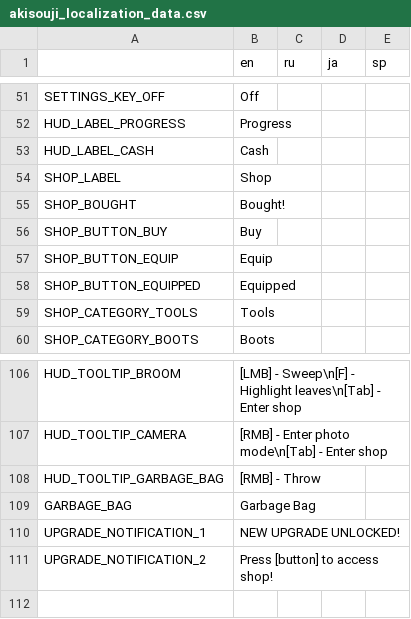
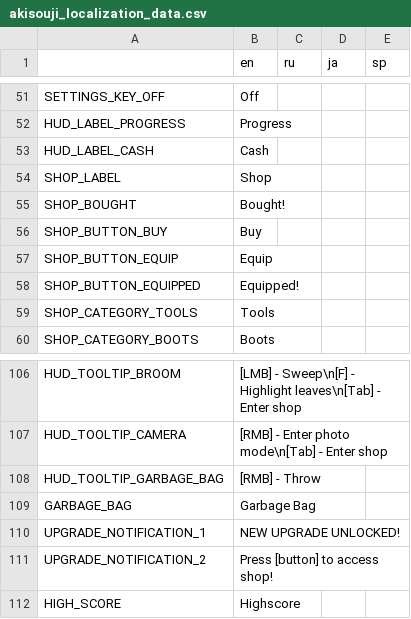
Before and after one commit to Aeterasu/akisouji, a CSV file: project/assets/localization/akisouji_localization_data.csv, drawn as a sheet; only a part is shown, gaps mark what is left out.

```diff
--- a/project/assets/localization/akisouji_localization_data.csv
+++ b/project/assets/localization/akisouji_localization_data.csv
@@ -57,3 +57,3 @@ SHOP_BUTTON_BUY,Buy,,,
 SHOP_BUTTON_EQUIP,Equip,,,
-SHOP_BUTTON_EQUIPPED,Equipped,,,
+SHOP_BUTTON_EQUIPPED,Equipped!,,,
 SHOP_CATEGORY_TOOLS,Tools,,,
@@ -111 +111,2 @@ UPGRADE_NOTIFICATION_1,NEW UPGRADE UNLOCKED!,,,
 UPGRADE_NOTIFICATION_2,Press [button] to access shop!,,,
+HIGH_SCORE,Highscore,,,
```
Also changed, not shown: 15 other files.
